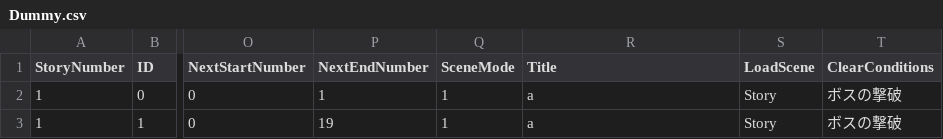
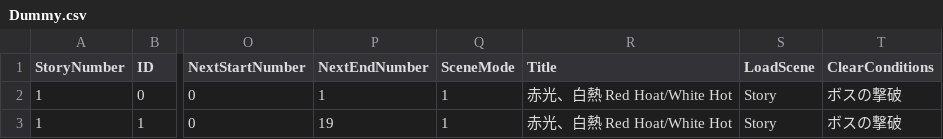
Before and after one commit to TaigaMizunuma/FreewheelExciter, a CSV file: Assets/Saito/Resources/Data/Dummy.csv, drawn as a sheet; only a part is shown, gaps mark what is left out; the diff names each change by its address in the sheet, - before the commit and + after, or states it on an @@ line.

```diff
--- a/Assets/Saito/Resources/Data/Dummy.csv
+++ b/Assets/Saito/Resources/Data/Dummy.csv
-R2:R3 (Title): a
+R2:R3 (Title): 赤光、白熱 Red Hoat/White Hot
```
Also changed, not shown: Assets/Saito/Resources/Data/Battle1.csv, 1 other file.
